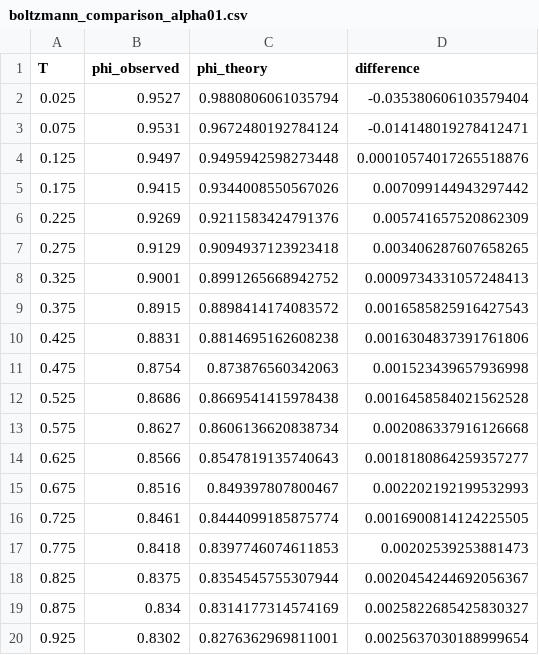
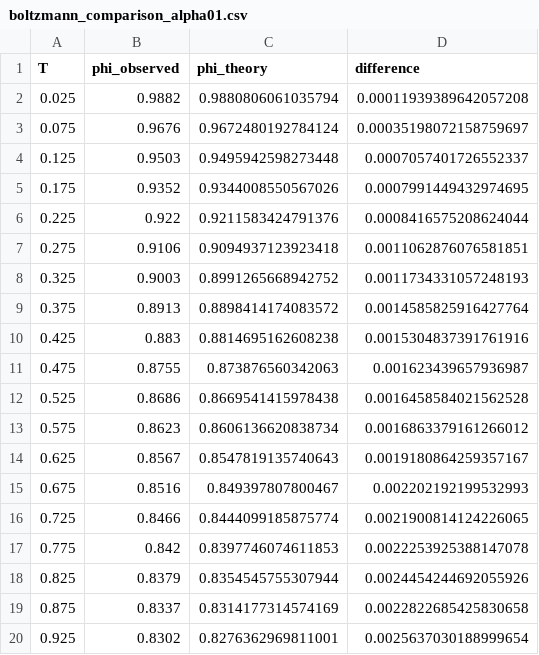
Before and after one commit to epolyach/DenseAM-GPU, a CSV file: boltzmann_comparison_alpha01.csv, drawn as a sheet; only a part is shown; the diff covers the shown part only.

```diff
--- a/boltzmann_comparison_alpha01.csv
+++ b/boltzmann_comparison_alpha01.csv
@@ -1,20 +1,20 @@
 T,phi_observed,phi_theory,difference
-0.025,0.9527,0.9880806061035794,-0.035380606103579404
-0.075,0.9531,0.9672480192784124,-0.014148019278412471
-0.125,0.9497,0.9495942598273448,0.00010574017265518876
-0.175,0.9415,0.9344008550567026,0.007099144943297442
-0.225,0.9269,0.9211583424791376,0.005741657520862309
-0.275,0.9129,0.9094937123923418,0.003406287607658265
-0.325,0.9001,0.8991265668942752,0.0009734331057248413
-0.375,0.8915,0.8898414174083572,0.0016585825916427543
-0.425,0.8831,0.8814695162608238,0.0016304837391761806
-0.475,0.8754,0.873876560342063,0.001523439657936998
+0.025,0.9882,0.9880806061035794,0.00011939389642057208
+0.075,0.9676,0.9672480192784124,0.00035198072158759697
+0.125,0.9503,0.9495942598273448,0.0007057401726552337
+0.175,0.9352,0.9344008550567026,0.0007991449432974695
+0.225,0.922,0.9211583424791376,0.0008416575208624044
+0.275,0.9106,0.9094937123923418,0.0011062876076581851
+0.325,0.9003,0.8991265668942752,0.0011734331057248193
+0.375,0.8913,0.8898414174083572,0.0014585825916427764
+0.425,0.883,0.8814695162608238,0.0015304837391761916
+0.475,0.8755,0.873876560342063,0.001623439657936987
 0.525,0.8686,0.8669541415978438,0.0016458584021562528
-0.575,0.8627,0.8606136620838734,0.002086337916126668
-0.625,0.8566,0.8547819135740643,0.0018180864259357277
+0.575,0.8623,0.8606136620838734,0.0016863379161266012
+0.625,0.8567,0.8547819135740643,0.0019180864259357167
 0.675,0.8516,0.849397807800467,0.002202192199532993
-0.725,0.8461,0.8444099185875774,0.0016900814124225505
-0.775,0.8418,0.8397746074611853,0.00202539253881473
-0.825,0.8375,0.8354545755307944,0.0020454244692056367
-0.875,0.834,0.8314177314574169,0.0025822685425830327
+0.725,0.8466,0.8444099185875774,0.0021900814124226065
+0.775,0.842,0.8397746074611853,0.0022253925388147078
+0.825,0.8379,0.8354545755307944,0.0024454244692055926
+0.875,0.8337,0.8314177314574169,0.0022822685425830658
 0.925,0.8302,0.8276362969811001,0.0025637030188999654
```
Also changed, not shown: 36 edited cells elsewhere in this file, boltzmann_comparison_LSE_alpha005.csv, 19 other files.
